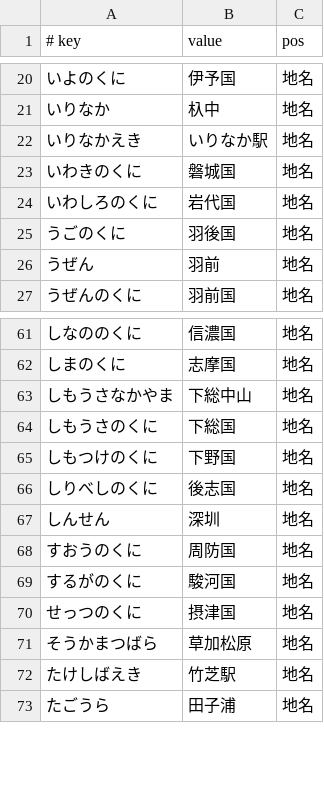
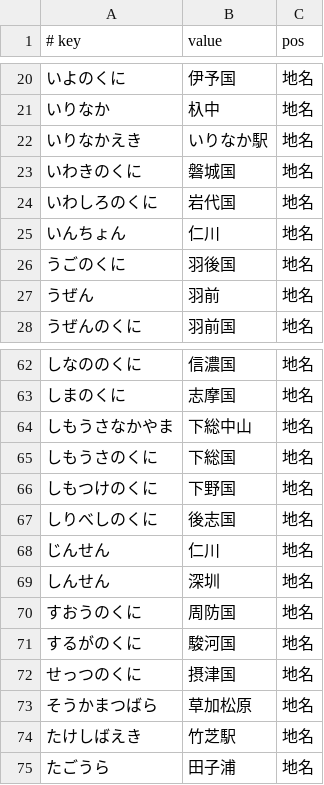
Before and after one commit to kimata1007/mozc-wai, a TSV file: src/data/dictionary_manual/places.tsv, drawn as a sheet; only a part is shown, gaps mark what is left out.

```diff
--- a/src/data/dictionary_manual/places.tsv
+++ b/src/data/dictionary_manual/places.tsv
@@ -24,2 +24,3 @@
 いわしろのくに	岩代国	地名
+いんちょん	仁川	地名
 うごのくに	羽後国	地名
@@ -66,2 +67,3 @@
 しりべしのくに	後志国	地名
+じんせん	仁川	地名
 しんせん	深圳	地名
```
Also changed, not shown: src/data/dictionary_manual/words.tsv.
